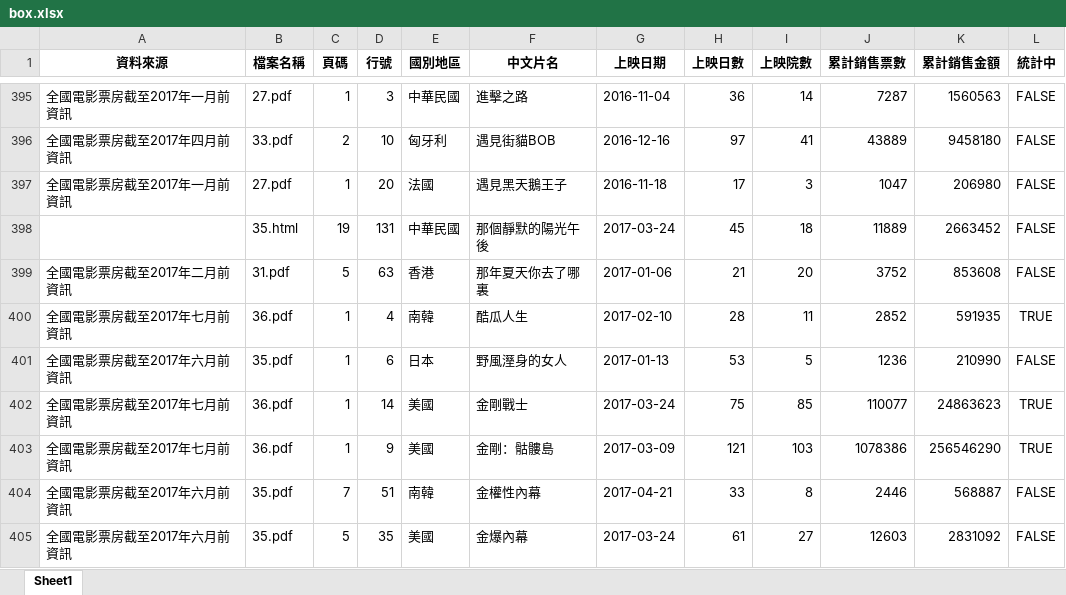
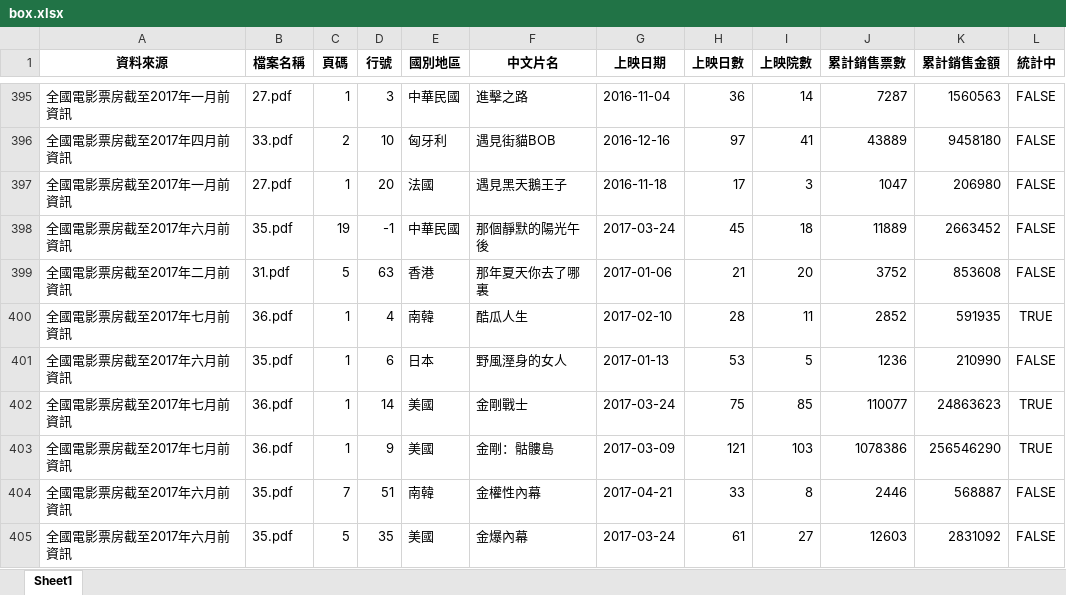
Before and after one commit to kimballXD/box_office, an Excel workbook: box.xlsx, sheet Sheet1, drawn as a sheet; only a part is shown, gaps mark what is left out; values as stored, in another font and other column widths than the file's, no borders; the diff names each change by its address in the sheet, - before the commit and + after, or states it on an @@ line.

Commit message:
modify raw/append.csv, result change in box.csv/box.xlsx

```diff
--- a/box.xlsx (sheet Sheet1)
+++ b/box.xlsx (sheet Sheet1)
-A398 (資料來源): (empty)
+A398 (資料來源): 全國電影票房截至2017年六月前資訊
-B398 (檔案名稱): 35.html
+B398 (檔案名稱): 35.pdf
-D398 (行號): 131
+D398 (行號): -1
```
Also changed, not shown: 2 other files.
